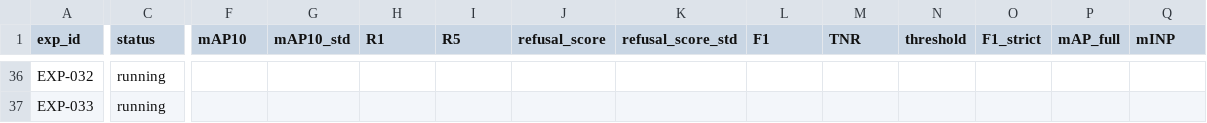
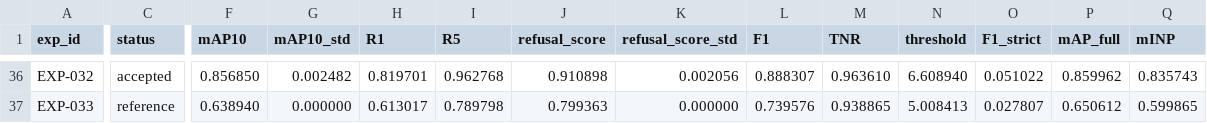
Before and after one commit to chrizantona/yslfalcon, a CSV file: experiments/registry_val_v2.csv, drawn as a sheet; only a part is shown, gaps mark what is left out; the diff covers the shown part only; the diff names each change by its address in the sheet, - before the commit and + after, or states it on an @@ line.

Commit message:
Record EXP-030…034 results: SigLIP 2 best on fold 0, DFN-2B and EVA02 above EXP-020, VeRi-776 pretraining rejected
- EXP-030 DFN-2B ViT-L/14 0.837, EXP-031 EVA02-L/14 0.841 (speed not measured: CPU contention), EXP-032 SigLIP 2 So400m/14 0.857 with refusal score 0.911; all accepted against EXP-020 by seed spread
- EXP-033 pretraining with VeRi-776 is reference; its fine-tune EXP-034 is 0.008 below EXP-028 and rejected
- DATA.md lists the VehicleID archive by size and sha256 (obtained from the authors on request)

```diff
--- a/experiments/registry_val_v2.csv
+++ b/experiments/registry_val_v2.csv
-C36 (status): running
+C36 (status): accepted
-F36 (mAP10): (empty)
+F36 (mAP10): 0.856850
-G36 (mAP10_std): (empty)
+G36 (mAP10_std): 0.002482
-H36 (R1): (empty)
+H36 (R1): 0.819701
-I36 (R5): (empty)
+I36 (R5): 0.962768
-J36 (refusal_score): (empty)
+J36 (refusal_score): 0.910898
-K36 (refusal_score_std): (empty)
+K36 (refusal_score_std): 0.002056
-L36 (F1): (empty)
+L36 (F1): 0.888307
-M36 (TNR): (empty)
+M36 (TNR): 0.963610
-N36 (threshold): (empty)
+N36 (threshold): 6.608940
-O36 (F1_strict): (empty)
+O36 (F1_strict): 0.051022
-P36 (mAP_full): (empty)
+P36 (mAP_full): 0.859962
-Q36 (mINP): (empty)
+Q36 (mINP): 0.835743
-C37 (status): running
+C37 (status): reference
-F37 (mAP10): (empty)
+F37 (mAP10): 0.638940
-G37 (mAP10_std): (empty)
+G37 (mAP10_std): 0.000000
-H37 (R1): (empty)
+H37 (R1): 0.613017
-I37 (R5): (empty)
+I37 (R5): 0.789798
-J37 (refusal_score): (empty)
+J37 (refusal_score): 0.799363
-K37 (refusal_score_std): (empty)
+K37 (refusal_score_std): 0.000000
-L37 (F1): (empty)
+L37 (F1): 0.739576
-M37 (TNR): (empty)
+M37 (TNR): 0.938865
-N37 (threshold): (empty)
+N37 (threshold): 5.008413
-O37 (F1_strict): (empty)
+O37 (F1_strict): 0.027807
-P37 (mAP_full): (empty)
+P37 (mAP_full): 0.650612
-Q37 (mINP): (empty)
+Q37 (mINP): 0.599865
```
Also changed, not shown: 60 edited cells elsewhere in this file, 7 other files.
